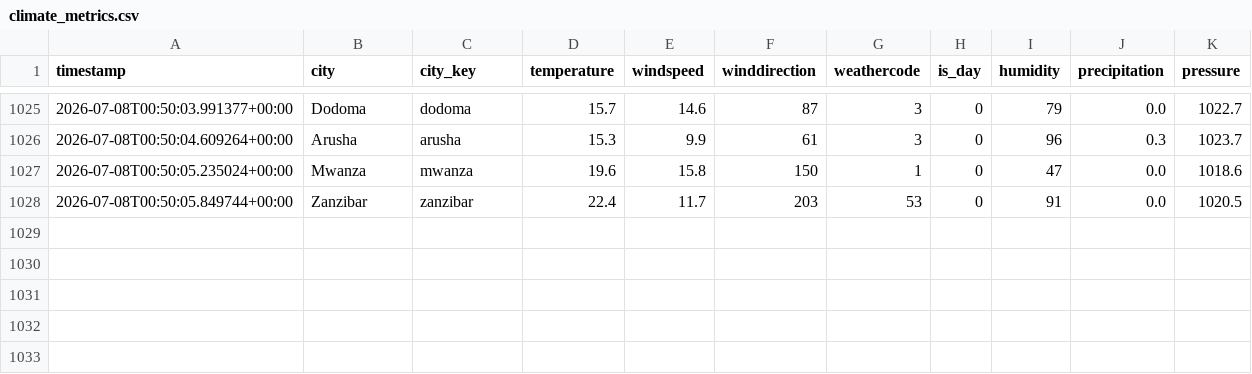
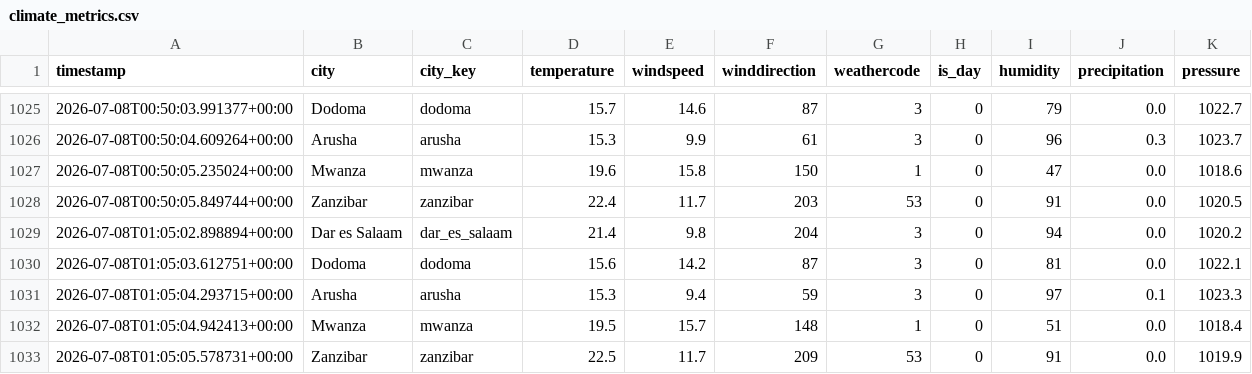
Before and after one commit to nyandajr/tanzania-climate-watch, a CSV file: data/processed/climate_metrics.csv, drawn as a sheet; only a part is shown, gaps mark what is left out.

```diff
--- a/data/processed/climate_metrics.csv
+++ b/data/processed/climate_metrics.csv
@@ -1028 +1028,6 @@ timestamp,city,city_key,temperature,windspeed,winddirection,weathercode,is_day,h
 2026-07-08T00:50:05.849744+00:00,Zanzibar,zanzibar,22.4,11.7,203,53,0,91,0.0,1020.5
+2026-07-08T01:05:02.898894+00:00,Dar es Salaam,dar_es_salaam,21.4,9.8,204,3,0,94,0.0,1020.2
+2026-07-08T01:05:03.612751+00:00,Dodoma,dodoma,15.6,14.2,87,3,0,81,0.0,1022.1
+2026-07-08T01:05:04.293715+00:00,Arusha,arusha,15.3,9.4,59,3,0,97,0.1,1023.3
+2026-07-08T01:05:04.942413+00:00,Mwanza,mwanza,19.5,15.7,148,1,0,51,0.0,1018.4
+2026-07-08T01:05:05.578731+00:00,Zanzibar,zanzibar,22.5,11.7,209,53,0,91,0.0,1019.9
```
Also changed, not shown: data/metrics/model_performance.csv, 6 other files.
